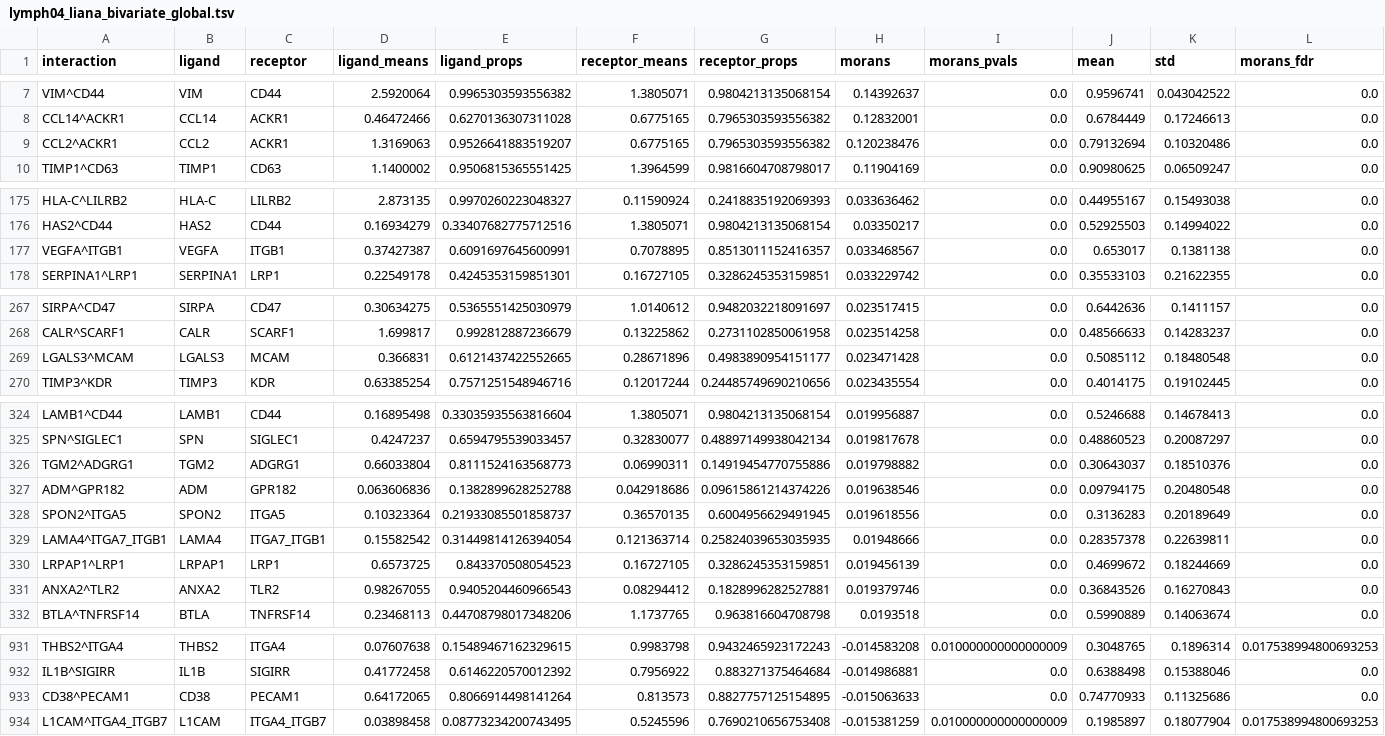
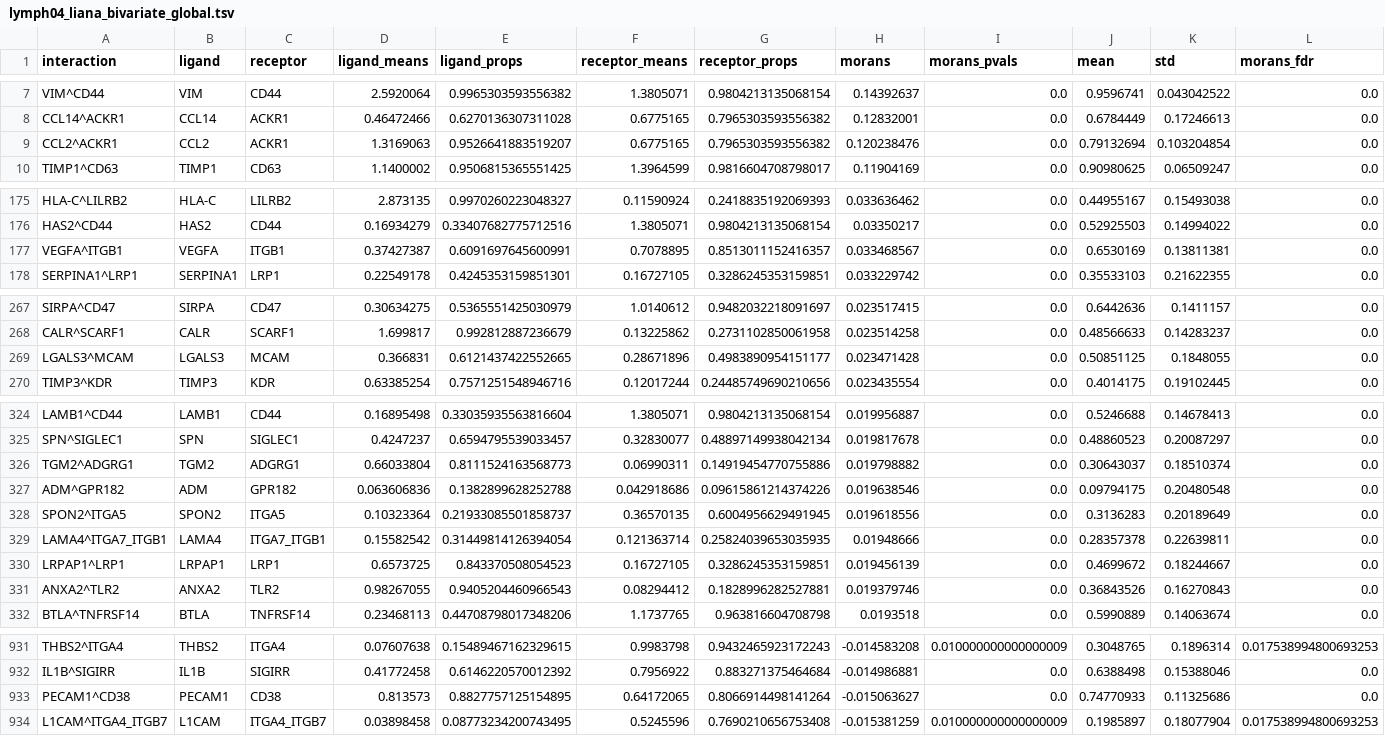
Before and after one commit to flalix/cell_cell_communication, a TSV file: lymphoid_tissue/results/lymph04_liana_bivariate_global.tsv, drawn as a sheet; only a part is shown, gaps mark what is left out; the diff covers the shown part only.

```diff
--- a/lymphoid_tissue/results/lymph04_liana_bivariate_global.tsv
+++ b/lymphoid_tissue/results/lymph04_liana_bivariate_global.tsv
@@ -8,3 +8,3 @@ VIM^CD44	VIM	CD44	2.5920064	0.9965303593556382	1.3805071	0.9804213135068154	0.14
 CCL14^ACKR1	CCL14	ACKR1	0.46472466	0.6270136307311028	0.6775165	0.7965303593556382	0.12832001	0.0	0.6784449	0.17246613	0.0
-CCL2^ACKR1	CCL2	ACKR1	1.3169063	0.9526641883519207	0.6775165	0.7965303593556382	0.120238476	0.0	0.79132694	0.10320486	0.0
+CCL2^ACKR1	CCL2	ACKR1	1.3169063	0.9526641883519207	0.6775165	0.7965303593556382	0.120238476	0.0	0.79132694	0.103204854	0.0
 TIMP1^CD63	TIMP1	CD63	1.1400002	0.9506815365551425	1.3964599	0.9816604708798017	0.11904169	0.0	0.90980625	0.06509247	0.0
@@ -176,3 +176,3 @@ HLA-C^LILRB2	HLA-C	LILRB2	2.873135	0.9970260223048327	0.11590924	0.2418835192069
 HAS2^CD44	HAS2	CD44	0.16934279	0.33407682775712516	1.3805071	0.9804213135068154	0.03350217	0.0	0.52925503	0.14994022	0.0
-VEGFA^ITGB1	VEGFA	ITGB1	0.37427387	0.6091697645600991	0.7078895	0.8513011152416357	0.033468567	0.0	0.653017	0.1381138	0.0
+VEGFA^ITGB1	VEGFA	ITGB1	0.37427387	0.6091697645600991	0.7078895	0.8513011152416357	0.033468567	0.0	0.6530169	0.13811381	0.0
 SERPINA1^LRP1	SERPINA1	LRP1	0.22549178	0.4245353159851301	0.16727105	0.3286245353159851	0.033229742	0.0	0.35533103	0.21622355	0.0
@@ -268,3 +268,3 @@ SIRPA^CD47	SIRPA	CD47	0.30634275	0.5365551425030979	1.0140612	0.9482032218091697
 CALR^SCARF1	CALR	SCARF1	1.699817	0.992812887236679	0.13225862	0.2731102850061958	0.023514258	0.0	0.48566633	0.14283237	0.0
-LGALS3^MCAM	LGALS3	MCAM	0.366831	0.6121437422552665	0.28671896	0.4983890954151177	0.023471428	0.0	0.5085112	0.18480548	0.0
+LGALS3^MCAM	LGALS3	MCAM	0.366831	0.6121437422552665	0.28671896	0.4983890954151177	0.023471428	0.0	0.50851125	0.1848055	0.0
 TIMP3^KDR	TIMP3	KDR	0.63385254	0.7571251548946716	0.12017244	0.24485749690210656	0.023435554	0.0	0.4014175	0.19102445	0.0
@@ -325,3 +325,3 @@ LAMB1^CD44	LAMB1	CD44	0.16895498	0.33035935563816604	1.3805071	0.980421313506815
 SPN^SIGLEC1	SPN	SIGLEC1	0.4247237	0.6594795539033457	0.32830077	0.48897149938042134	0.019817678	0.0	0.48860523	0.20087297	0.0
-TGM2^ADGRG1	TGM2	ADGRG1	0.66033804	0.8111524163568773	0.06990311	0.14919454770755886	0.019798882	0.0	0.30643037	0.18510376	0.0
+TGM2^ADGRG1	TGM2	ADGRG1	0.66033804	0.8111524163568773	0.06990311	0.14919454770755886	0.019798882	0.0	0.30643037	0.18510374	0.0
 ADM^GPR182	ADM	GPR182	0.063606836	0.1382899628252788	0.042918686	0.09615861214374226	0.019638546	0.0	0.09794175	0.20480548	0.0
@@ -329,3 +329,3 @@ SPON2^ITGA5	SPON2	ITGA5	0.10323364	0.21933085501858737	0.36570135	0.600495662949
 LAMA4^ITGA7_ITGB1	LAMA4	ITGA7_ITGB1	0.15582542	0.31449814126394054	0.121363714	0.25824039653035935	0.01948666	0.0	0.28357378	0.22639811	0.0
-LRPAP1^LRP1	LRPAP1	LRP1	0.6573725	0.843370508054523	0.16727105	0.3286245353159851	0.019456139	0.0	0.4699672	0.18244669	0.0
+LRPAP1^LRP1	LRPAP1	LRP1	0.6573725	0.843370508054523	0.16727105	0.3286245353159851	0.019456139	0.0	0.4699672	0.18244667	0.0
 ANXA2^TLR2	ANXA2	TLR2	0.98267055	0.9405204460966543	0.08294412	0.1828996282527881	0.019379746	0.0	0.36843526	0.16270843	0.0
@@ -932,3 +932,3 @@ THBS2^ITGA4	THBS2	ITGA4	0.07607638	0.15489467162329615	0.9983798	0.9432465923172
 IL1B^SIGIRR	IL1B	SIGIRR	0.41772458	0.6146220570012392	0.7956922	0.883271375464684	-0.014986881	0.0	0.6388498	0.15388046	0.0
-CD38^PECAM1	CD38	PECAM1	0.64172065	0.8066914498141264	0.813573	0.8827757125154895	-0.015063633	0.0	0.74770933	0.11325686	0.0
+PECAM1^CD38	PECAM1	CD38	0.813573	0.8827757125154895	0.64172065	0.8066914498141264	-0.015063627	0.0	0.74770933	0.11325686	0.0
 L1CAM^ITGA4_ITGB7	L1CAM	ITGA4_ITGB7	0.03898458	0.08773234200743495	0.5245596	0.7690210656753408	-0.015381259	0.010000000000000009	0.1985897	0.18077904	0.017538994800693253
```
Also changed, not shown: 5 edited cells elsewhere in this file, lymphoid_tissue/results/lymph04_ccc_consensus_by_region.tsv, lymphoid_tissue/results/lymph04_ccc_consensus_by_subregion.tsv, 21 other files.
